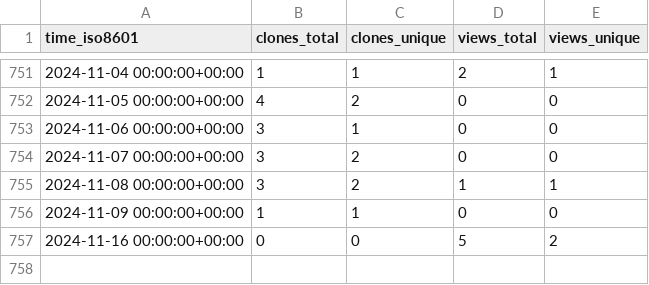
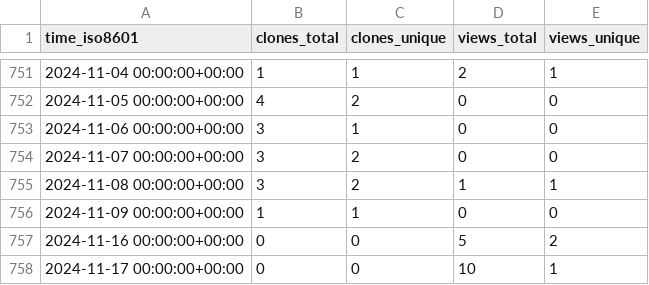
Before and after one commit to aubricot/computer_vision_with_eol_images, a CSV file: aubricot/computer_vision_with_eol_images/ghrs-data/views_clones_aggregate.csv, drawn as a sheet; only a part is shown, gaps mark what is left out.

```diff
--- a/aubricot/computer_vision_with_eol_images/ghrs-data/views_clones_aggregate.csv
+++ b/aubricot/computer_vision_with_eol_images/ghrs-data/views_clones_aggregate.csv
@@ -757 +757,2 @@ time_iso8601,clones_total,clones_unique,views_total,views_unique
 2024-11-16 00:00:00+00:00,0,0,5,2
+2024-11-17 00:00:00+00:00,0,0,10,1
```
Also changed, not shown: 1 other file.
